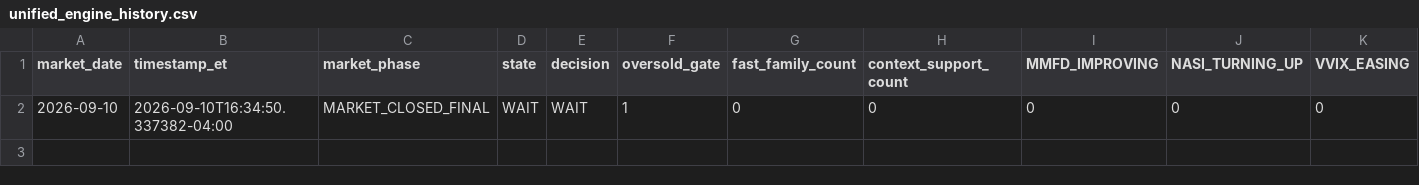
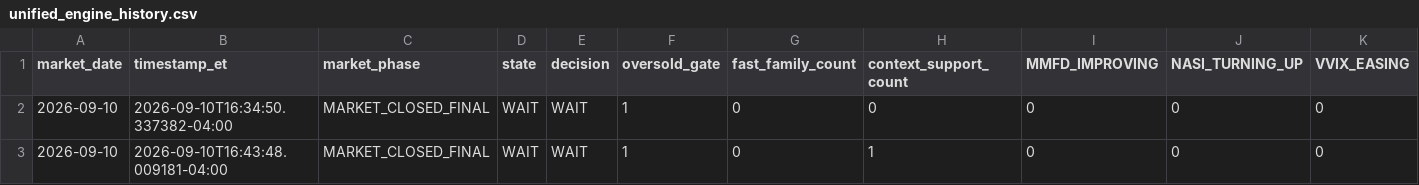
Before and after one commit to arjunthak0522/swing-intelligence, a CSV file: data/reentry/unified_engine_history.csv, drawn as a sheet; only a part is shown; rows hold the shown columns only; the diff names each change by its address in the sheet, - before the commit and + after, or states it on an @@ line.

```diff
--- a/data/reentry/unified_engine_history.csv
+++ b/data/reentry/unified_engine_history.csv
+row 3: 2026-09-10 | 2026-09-10T16:43:48.009181-04:00 | MARKET_CLOSED_FINAL | WAIT | WAIT | 1 | 0 | 1 | 0 | 0 | 0
```
Also changed, not shown: data/reentry/exhaustion_intraday_history.csv, data/reentry/skew_intraday_history.csv, 1 other file.
